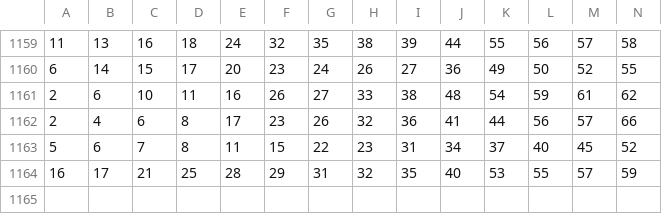
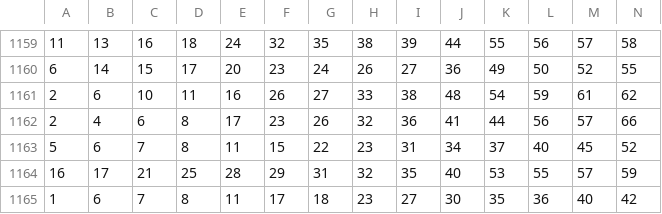
Before and after one commit to sizzla28/Keno-predictor, a CSV file: keno_history.csv, drawn as a sheet; only a part is shown, gaps mark what is left out; rows hold the shown columns only; the diff names each change by its address in the sheet, - before the commit and + after, or states it on an @@ line.

Commit message:
Keno ዳታ በራስ-ሰር ተዘምኗል

```diff
--- a/keno_history.csv
+++ b/keno_history.csv
+row 1165: 1 | 6 | 7 | 8 | 11 | 17 | 18 | 23 | 27 | 30 | 35 | 36 | 40 | 42
```
